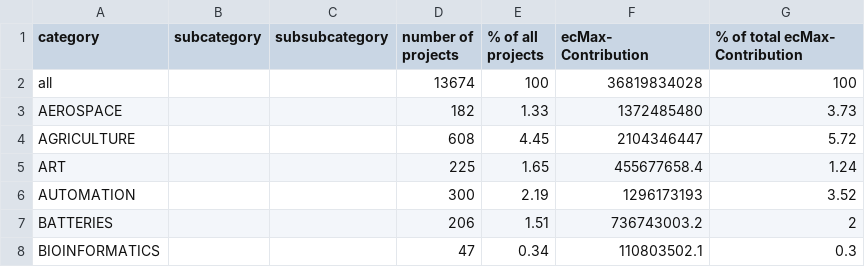
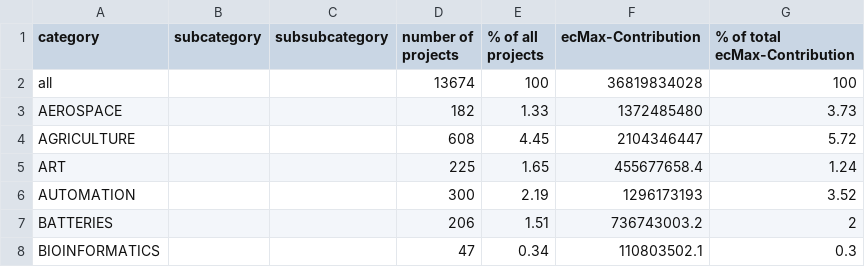
Before and after one commit to Meret6832/horizon-funding-analysis, a CSV file: overviewCategories.csv, drawn as a sheet; only a part is shown.

Commit message:
Update overviewCategories.csv

```diff
--- a/overviewCategories.csv
+++ b/overviewCategories.csv
@@ -1,4 +1,2 @@
-category,subcategory,subsubcategory,number of projects,% of all projects,"ecMax-
-Contribution","% of total ecMax-
-Contribution"
+category,subcategory,subsubcategory,number of projects,% of all projects,"ecMax-Contribution","% of total ecMax-Contribution"
 all,,,13674,100,36819834028,100
```
